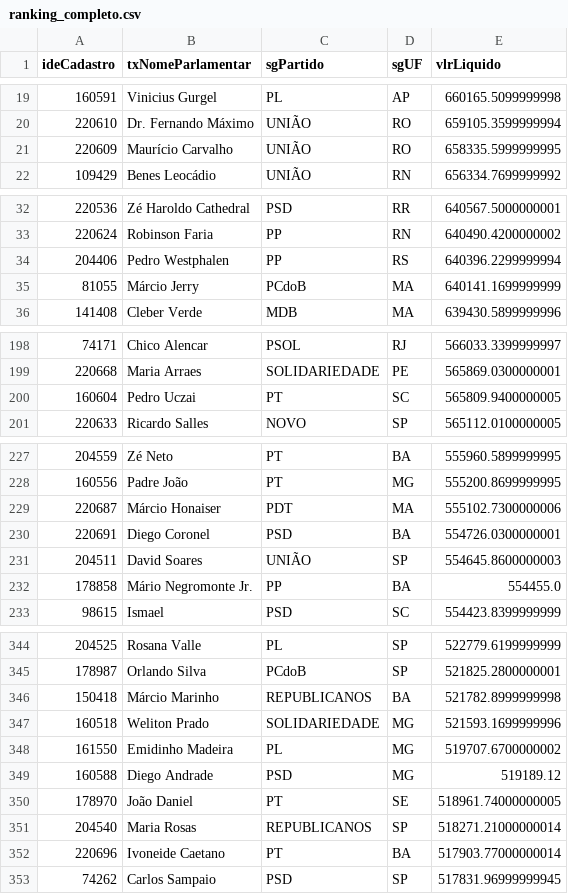
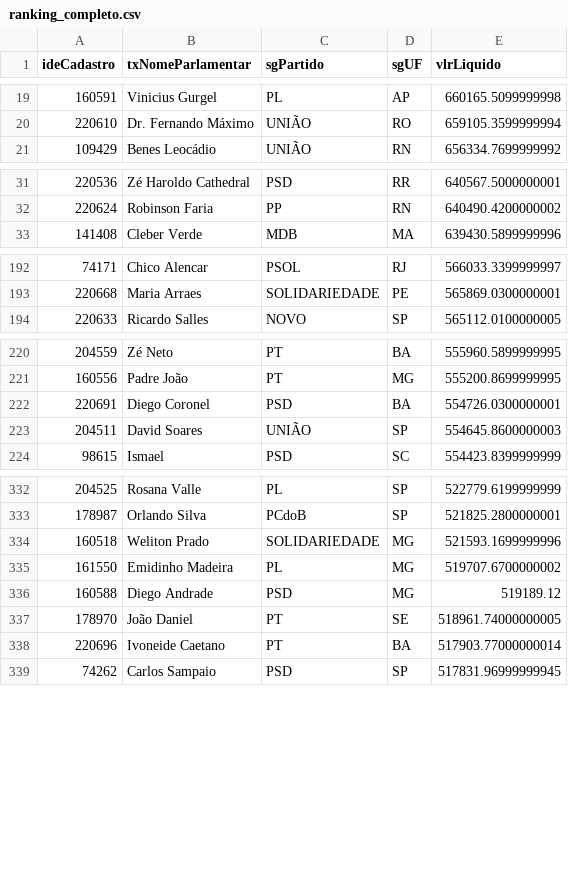
Before and after one commit to filip3dr/parlamento-mil-grau, a CSV file: ranking_completo.csv, drawn as a sheet; only a part is shown, gaps mark what is left out; the diff covers the shown part only.

```diff
--- a/ranking_completo.csv
+++ b/ranking_completo.csv
@@ -20,3 +20,2 @@ ideCadastro,txNomeParlamentar,sgPartido,sgUF,vlrLiquido
 220610,Dr. Fernando Máximo,UNIÃO,RO,659105.3599999994
-220609,Maurício Carvalho,UNIÃO,RO,658335.5999999995
 109429,Benes Leocádio,UNIÃO,RN,656334.7699999992
@@ -33,4 +32,2 @@ ideCadastro,txNomeParlamentar,sgPartido,sgUF,vlrLiquido
 220624,Robinson Faria,PP,RN,640490.4200000002
-204406,Pedro Westphalen,PP,RS,640396.2299999994
-81055,Márcio Jerry,PCdoB,MA,640141.1699999999
 141408,Cleber Verde,MDB,MA,639430.5899999996
@@ -199,3 +193,2 @@ ideCadastro,txNomeParlamentar,sgPartido,sgUF,vlrLiquido
 220668,Maria Arraes,SOLIDARIEDADE,PE,565869.0300000001
-160604,Pedro Uczai,PT,SC,565809.9400000005
 220633,Ricardo Salles,NOVO,SP,565112.0100000005
@@ -228,6 +221,4 @@ ideCadastro,txNomeParlamentar,sgPartido,sgUF,vlrLiquido
 160556,Padre João,PT,MG,555200.8699999995
-220687,Márcio Honaiser,PDT,MA,555102.7300000006
 220691,Diego Coronel,PSD,BA,554726.0300000001
 204511,David Soares,UNIÃO,SP,554645.8600000003
-178858,Mário Negromonte Jr.,PP,BA,554455.0
 98615,Ismael,PSD,SC,554423.8399999999
@@ -345,3 +333,2 @@ ideCadastro,txNomeParlamentar,sgPartido,sgUF,vlrLiquido
 178987,Orlando Silva,PCdoB,SP,521825.2800000001
-150418,Márcio Marinho,REPUBLICANOS,BA,521782.8999999998
 160518,Weliton Prado,SOLIDARIEDADE,MG,521593.1699999996
@@ -350,3 +337,2 @@ ideCadastro,txNomeParlamentar,sgPartido,sgUF,vlrLiquido
 178970,João Daniel,PT,SE,518961.74000000005
-204540,Maria Rosas,REPUBLICANOS,SP,518271.21000000014
 220696,Ivoneide Caetano,PT,BA,517903.77000000014
```
Also changed, not shown: 11 added rows and 8 removed rows elsewhere in this file.
